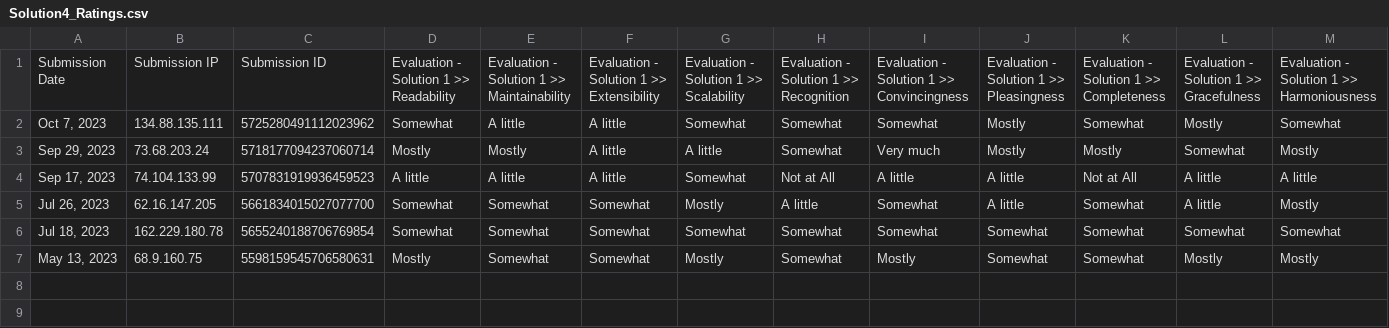
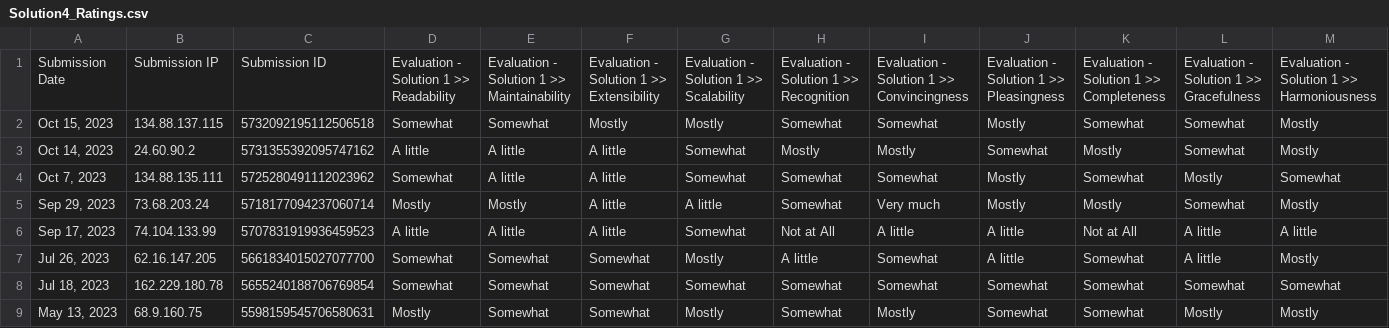
Before and after one commit to tombriggs/elegantCode, a CSV file: HumanRatings/Solution4_Ratings.csv, drawn as a sheet; only a part is shown; rows hold the shown columns only; the diff names each change by its address in the sheet, - before the commit and + after, or states it on an @@ line.

```diff
--- a/HumanRatings/Solution4_Ratings.csv
+++ b/HumanRatings/Solution4_Ratings.csv
+row 2: Oct 15, 2023 | 134.88.137.115 | 5732092195112506518 | Somewhat | Somewhat | Mostly | Mostly | Somewhat | Somewhat | Mostly | Somewhat | Somewhat | Mostly
+row 3: Oct 14, 2023 | 24.60.90.2 | 5731355392095747162 | A little | A little | A little | Somewhat | Mostly | Mostly | Somewhat | Mostly | Somewhat | Mostly
```
Also changed, not shown: HumanRatings/Solution1_Ratings.csv, HumanRatings/Solution2_Ratings.csv, 1 other file.
